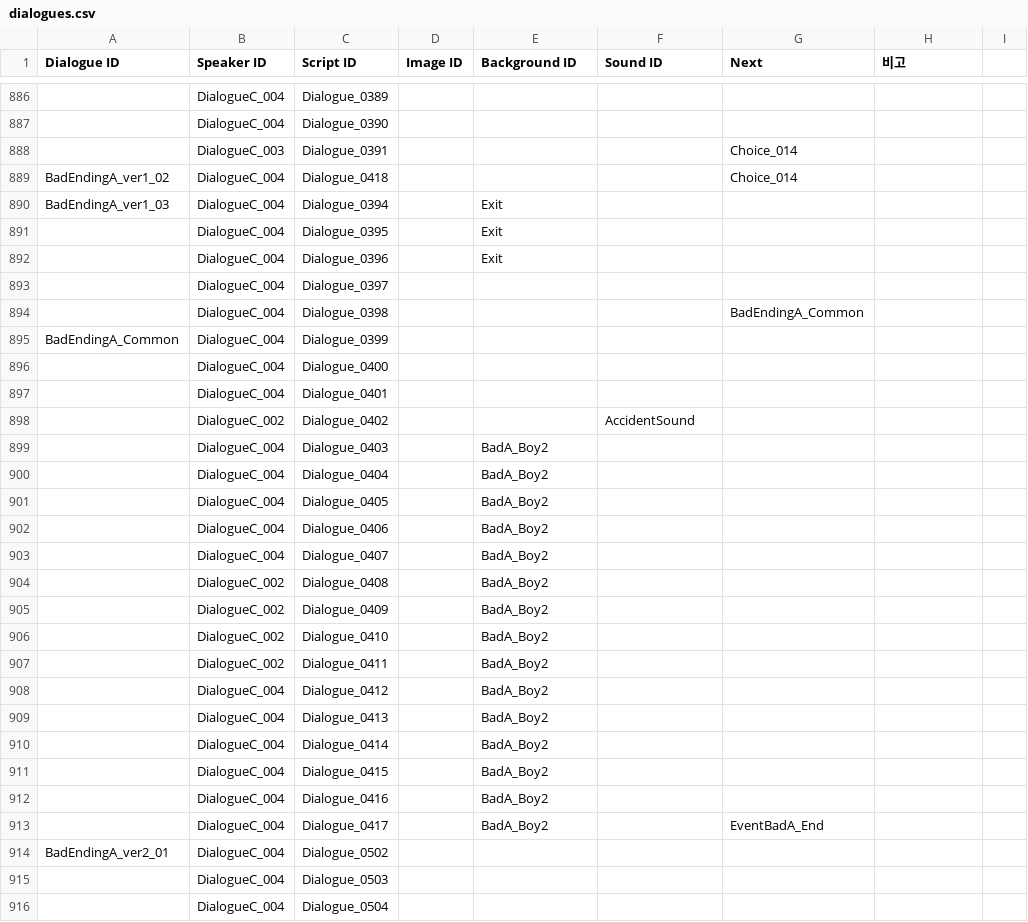
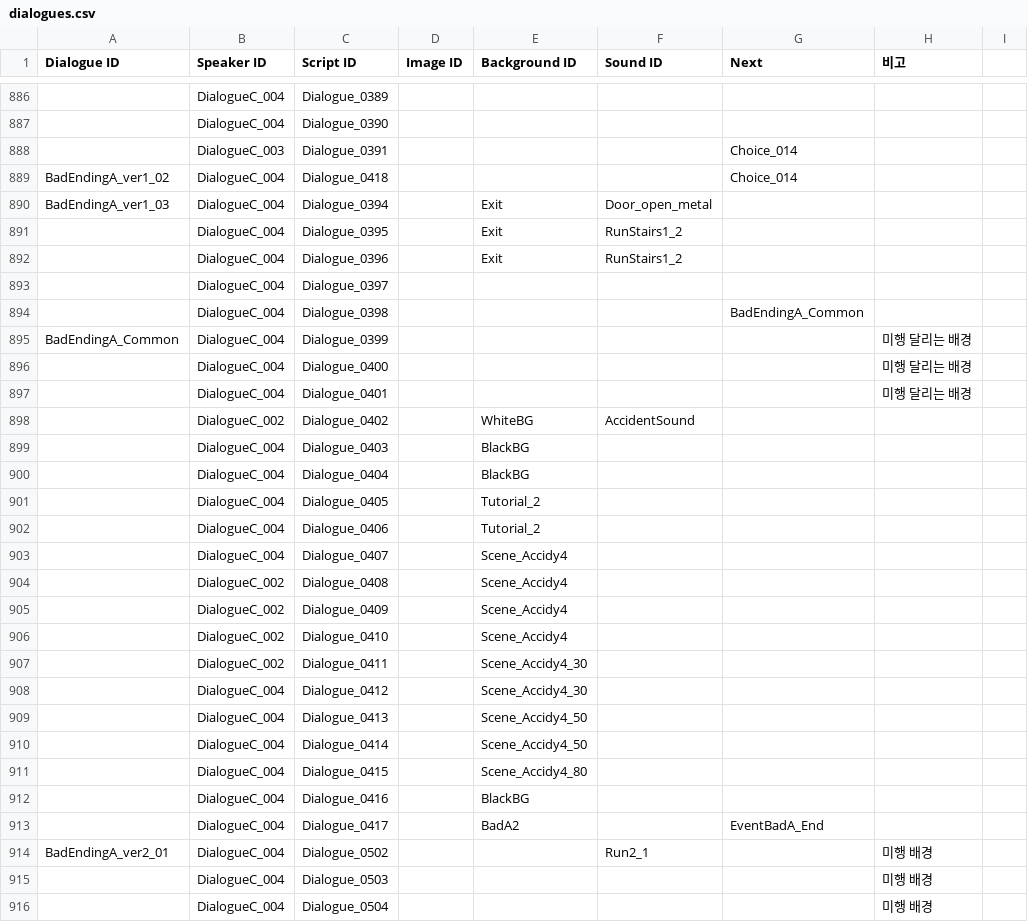
Before and after one commit to ollan365/Fate, a CSV file: Assets/Resources/Datas/dialogues.csv, drawn as a sheet; only a part is shown, gaps mark what is left out; the diff covers the shown part only; the diff names each change by its address in the sheet, - before the commit and + after, or states it on an @@ line.

```diff
--- a/Assets/Resources/Datas/dialogues.csv
+++ b/Assets/Resources/Datas/dialogues.csv
-F890 (Sound ID): (empty)
+F890 (Sound ID): Door_open_metal
-F891:F892 (Sound ID): (empty)
+F891:F892 (Sound ID): RunStairs1_2
-H895:H897 (비고): (empty)
+H895:H897 (비고): 미행 달리는 배경
-E898 (Background ID): (empty)
+E898 (Background ID): WhiteBG
-E899:E900 (Background ID): BadA_Boy2
+E899:E900 (Background ID): BlackBG
-E901:E902 (Background ID): BadA_Boy2
+E901:E902 (Background ID): Tutorial_2
-E903:E906 (Background ID): BadA_Boy2
+E903:E906 (Background ID): Scene_Accidy4
-E907:E908 (Background ID): BadA_Boy2
+E907:E908 (Background ID): Scene_Accidy4_30
-E909:E910 (Background ID): BadA_Boy2
+E909:E910 (Background ID): Scene_Accidy4_50
-E911 (Background ID): BadA_Boy2
+E911 (Background ID): Scene_Accidy4_80
-E912 (Background ID): BadA_Boy2
+E912 (Background ID): BlackBG
-E913 (Background ID): BadA_Boy2
+E913 (Background ID): BadA2
-F914 (Sound ID): (empty)
+F914 (Sound ID): Run2_1
-H914:H916 (비고): (empty)
+H914:H916 (비고): 미행 배경
```
Also changed, not shown: 48 edited cells elsewhere in this file, Assets/Resources/Datas/events.csv, Assets/Resources/Datas/memos.csv, 6 other files.
